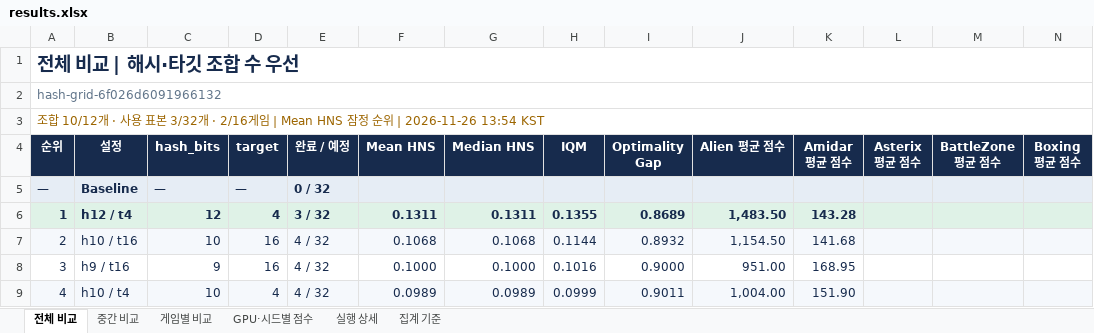
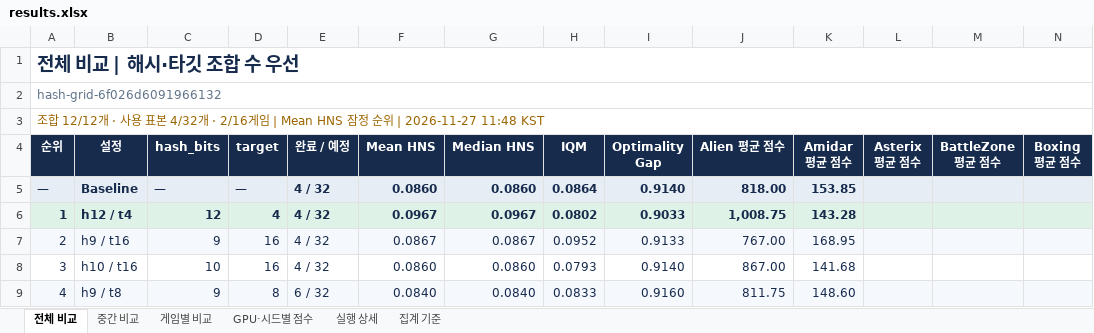
Before and after one commit to wrrte/STORM-1, an Excel workbook: results/experiments/hash-grid-anchor-rehash-20261125/results.xlsx, sheet 전체 비교, drawn as a sheet; only a part is shown; values as stored, in another font and other column widths than the file's, no borders; conditional formats and table styles not drawn; removed rows and columns are numbered as before the commit, all else as after; rows hold the shown columns only; the diff covers the shown part only; the diff names each change by its address in the sheet, - before the commit and + after, or states it on an @@ line.

```diff
--- a/results/experiments/hash-grid-anchor-rehash-20261125/results.xlsx (sheet 전체 비교)
+++ b/results/experiments/hash-grid-anchor-rehash-20261125/results.xlsx (sheet 전체 비교)
-A3 (순위): 조합 10/12개 · 사용 표본 3/32개 · 2/16게임 | Mean HNS 잠정 순위 | 2026-11-26 13:54 KST
+A3 (순위): 조합 12/12개 · 사용 표본 4/32개 · 2/16게임 | Mean HNS 잠정 순위 | 2026-11-27 11:48 KST
-E5 (완료 / 예정): 0 / 32
+E5 (완료 / 예정): 4 / 32
-F5 (Mean HNS): (empty)
+F5 (Mean HNS): 0.0860
-G5 (Median HNS): (empty)
+G5 (Median HNS): 0.0860
-H5 (IQM): (empty)
+H5 (IQM): 0.0864
-I5 (Optimality Gap): (empty)
+I5 (Optimality Gap): 0.9140
-J5 (Alien 평균 점수): (empty)
+J5 (Alien 평균 점수): 818.00
-K5 (Amidar 평균 점수): (empty)
+K5 (Amidar 평균 점수): 153.85
-E6 (완료 / 예정): 3 / 32
+E6 (완료 / 예정): 4 / 32
-F6 (Mean HNS): 0.1311
+F6 (Mean HNS): 0.0967
-G6 (Median HNS): 0.1311
+G6 (Median HNS): 0.0967
-H6 (IQM): 0.1355
+H6 (IQM): 0.0802
-I6 (Optimality Gap): 0.8689
+I6 (Optimality Gap): 0.9033
-J6 (Alien 평균 점수): 1,483.50
+J6 (Alien 평균 점수): 1,008.75
-B7 (설정): h10 / t16
+B7 (설정): h9 / t16
-C7 (hash_bits): 10
+C7 (hash_bits): 9
-F7 (Mean HNS): 0.1068
+F7 (Mean HNS): 0.0867
-G7 (Median HNS): 0.1068
+G7 (Median HNS): 0.0867
-H7 (IQM): 0.1144
+H7 (IQM): 0.0952
-I7 (Optimality Gap): 0.8932
+I7 (Optimality Gap): 0.9133
-J7 (Alien 평균 점수): 1,154.50
+J7 (Alien 평균 점수): 767.00
-K7 (Amidar 평균 점수): 141.68
+K7 (Amidar 평균 점수): 168.95
-B8 (설정): h9 / t16
+B8 (설정): h10 / t16
-C8 (hash_bits): 9
+C8 (hash_bits): 10
-F8 (Mean HNS): 0.1000
+F8 (Mean HNS): 0.0860
-G8 (Median HNS): 0.1000
+G8 (Median HNS): 0.0860
-H8 (IQM): 0.1016
+H8 (IQM): 0.0793
-I8 (Optimality Gap): 0.9000
+I8 (Optimality Gap): 0.9140
-J8 (Alien 평균 점수): 951.00
+J8 (Alien 평균 점수): 867.00
-K8 (Amidar 평균 점수): 168.95
+K8 (Amidar 평균 점수): 141.68
-row 9: 4 | h10 / t4 | 10 | 4 | 4 / 32 | 0.0989 | 0.0989 | 0.0999 | 0.9011 | 1,004.00 | 151.90
+row 9: 4 | h9 / t8 | 9 | 8 | 6 / 32 | 0.0840 | 0.0840 | 0.0833 | 0.9160 | 811.75 | 148.60
```
Also changed, not shown: 13 added rows, 13 removed rows and 24 edited cells elsewhere in this sheet, sheet 게임별 비교, sheet 중간 비교, sheet 실행 상세, sheet GPU·시드별 점수, hidden cells, 2 other files.
